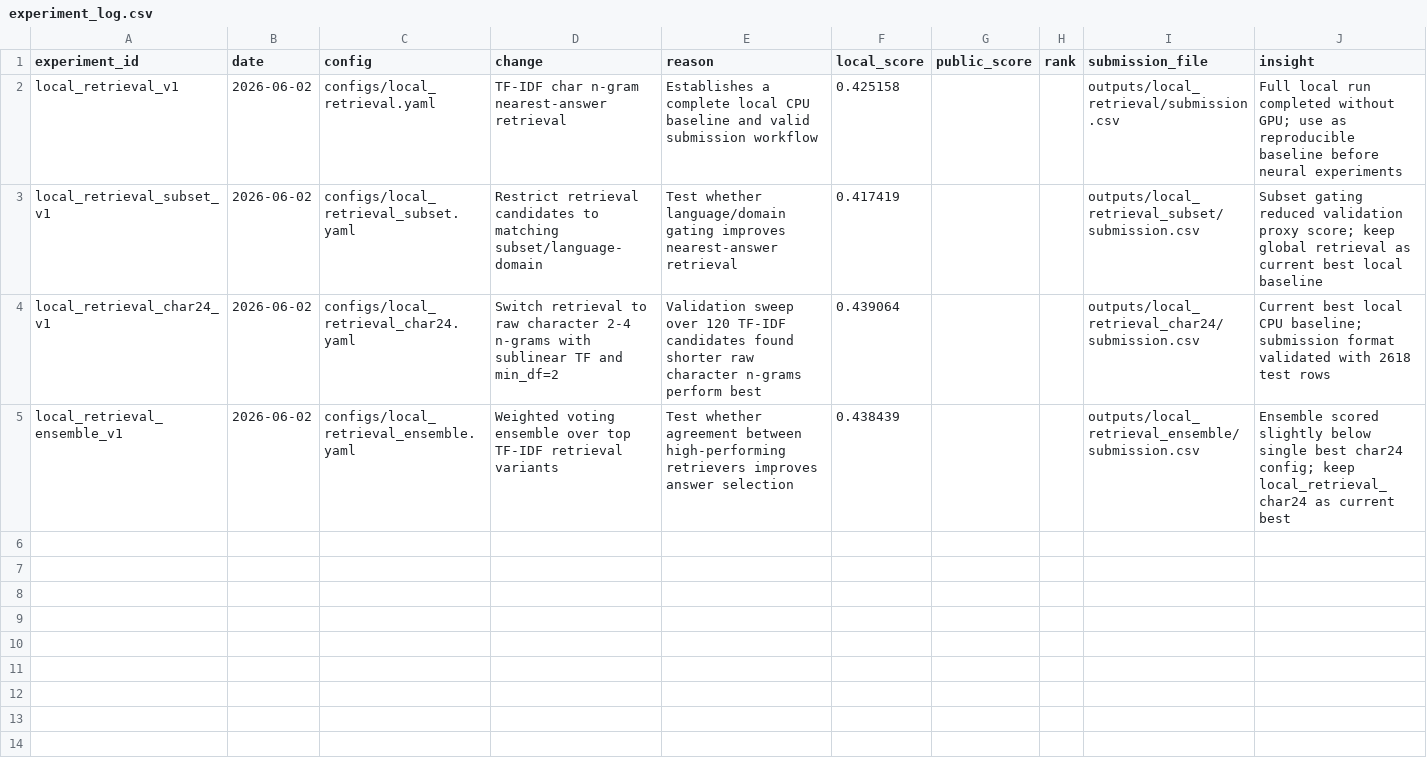
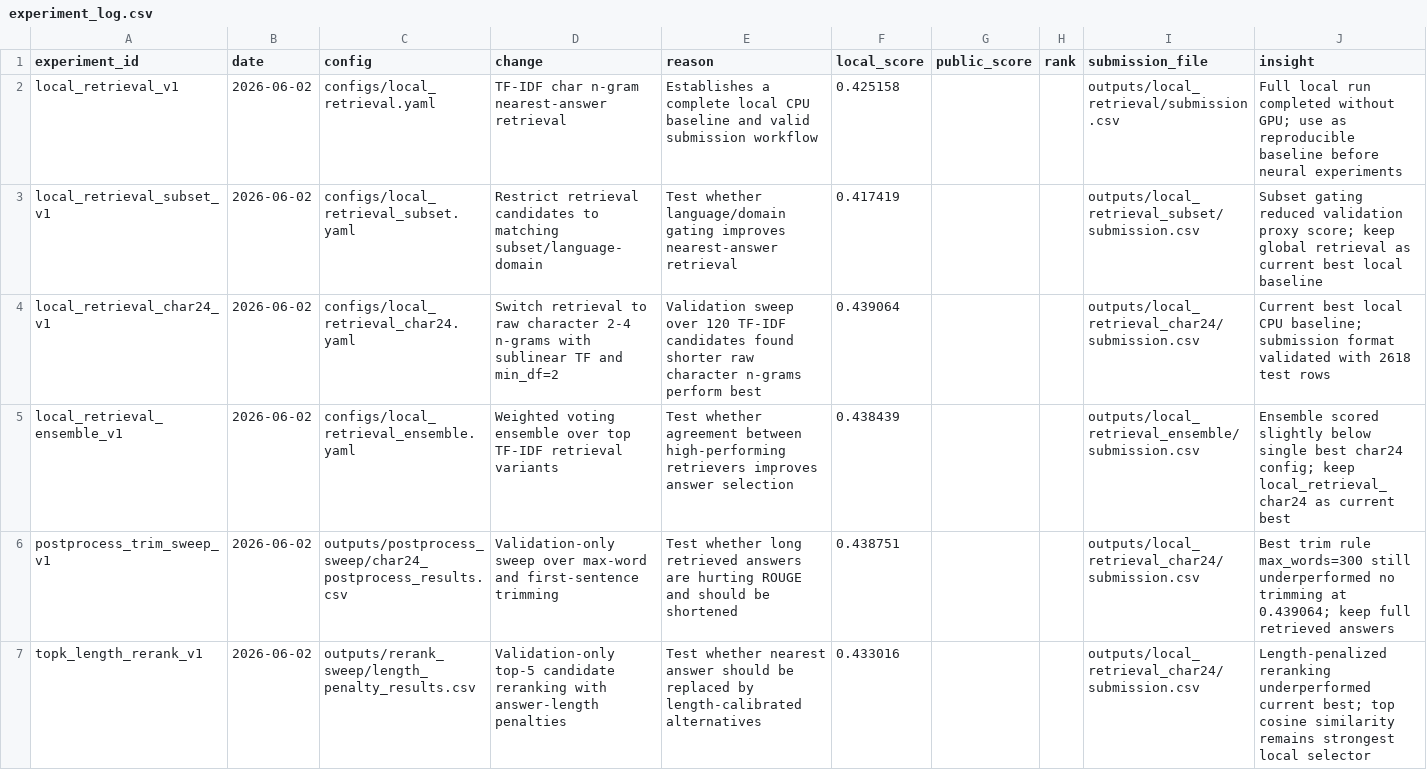
Before and after one commit to elvispreakerebi/health-qa-summative, a CSV file: reports/experiment_log.csv, drawn as a sheet.

Commit message:
docs: log postprocessing retrieval experiments

```diff
--- a/reports/experiment_log.csv
+++ b/reports/experiment_log.csv
@@ -5 +5,3 @@ local_retrieval_char24_v1,2026-06-02,configs/local_retrieval_char24.yaml,Switch
 local_retrieval_ensemble_v1,2026-06-02,configs/local_retrieval_ensemble.yaml,Weighted voting ensemble over top TF-IDF retrieval variants,Test whether agreement between high-performing retrievers improves answer selection,0.438439,,,outputs/local_retrieval_ensemble/submission.csv,Ensemble scored slightly below single best char24 config; keep local_retrieval_char24 as current best
+postprocess_trim_sweep_v1,2026-06-02,outputs/postprocess_sweep/char24_postprocess_results.csv,Validation-only sweep over max-word and first-sentence trimming,Test whether long retrieved answers are hurting ROUGE and should be shortened,0.438751,,,outputs/local_retrieval_char24/submission.csv,Best trim rule max_words=300 still underperformed no trimming at 0.439064; keep full retrieved answers
+topk_length_rerank_v1,2026-06-02,outputs/rerank_sweep/length_penalty_results.csv,Validation-only top-5 candidate reranking with answer-length penalties,Test whether nearest answer should be replaced by length-calibrated alternatives,0.433016,,,outputs/local_retrieval_char24/submission.csv,Length-penalized reranking underperformed current best; top cosine similarity remains strongest local selector
```
